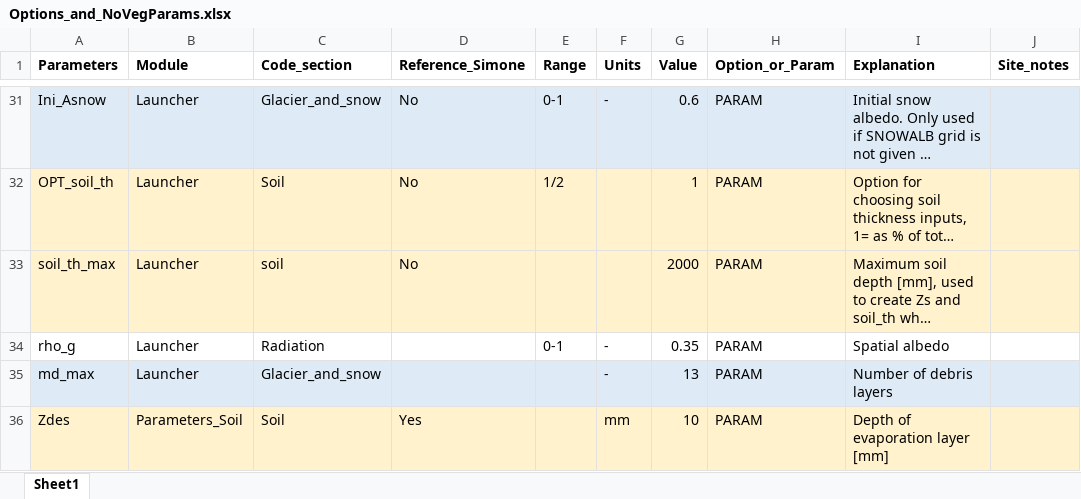
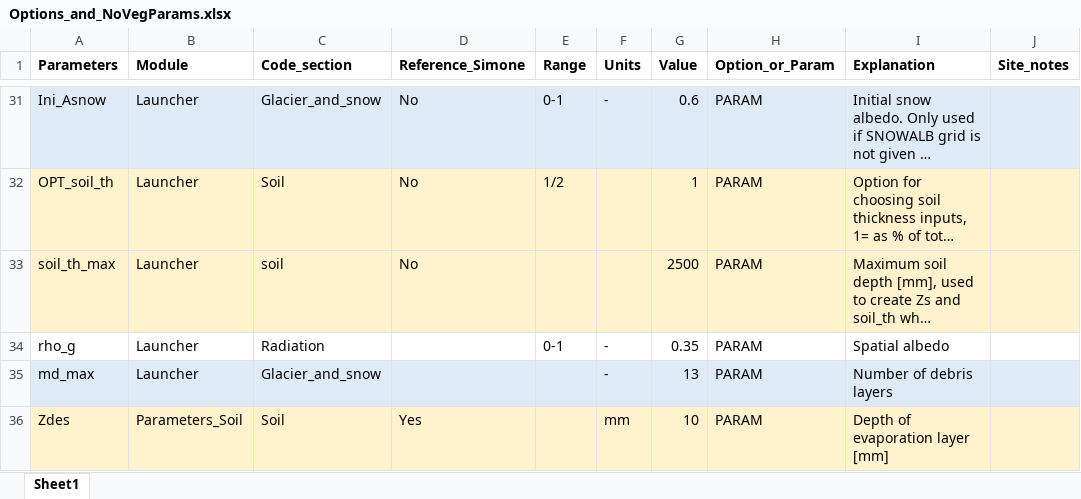
Before and after one commit to CryoHydro/TeC_Source_Code, an Excel workbook: Torre_Orsina/Parameters/Options_and_NoVegParams.xlsx, sheet Sheet1, drawn as a sheet; only a part is shown, gaps mark what is left out; long unchanged cells end in …; values as stored, in another font and other column widths than the file's, no borders; the diff names each change by its address in the sheet, - before the commit and + after, or states it on an @@ line.

```diff
--- a/Torre_Orsina/Parameters/Options_and_NoVegParams.xlsx (sheet Sheet1)
+++ b/Torre_Orsina/Parameters/Options_and_NoVegParams.xlsx (sheet Sheet1)
-G33 (Value): 2000
+G33 (Value): 2500
```
Also changed, not shown: Torre_Orsina/Parameters/Parameters_TC.xlsx.
